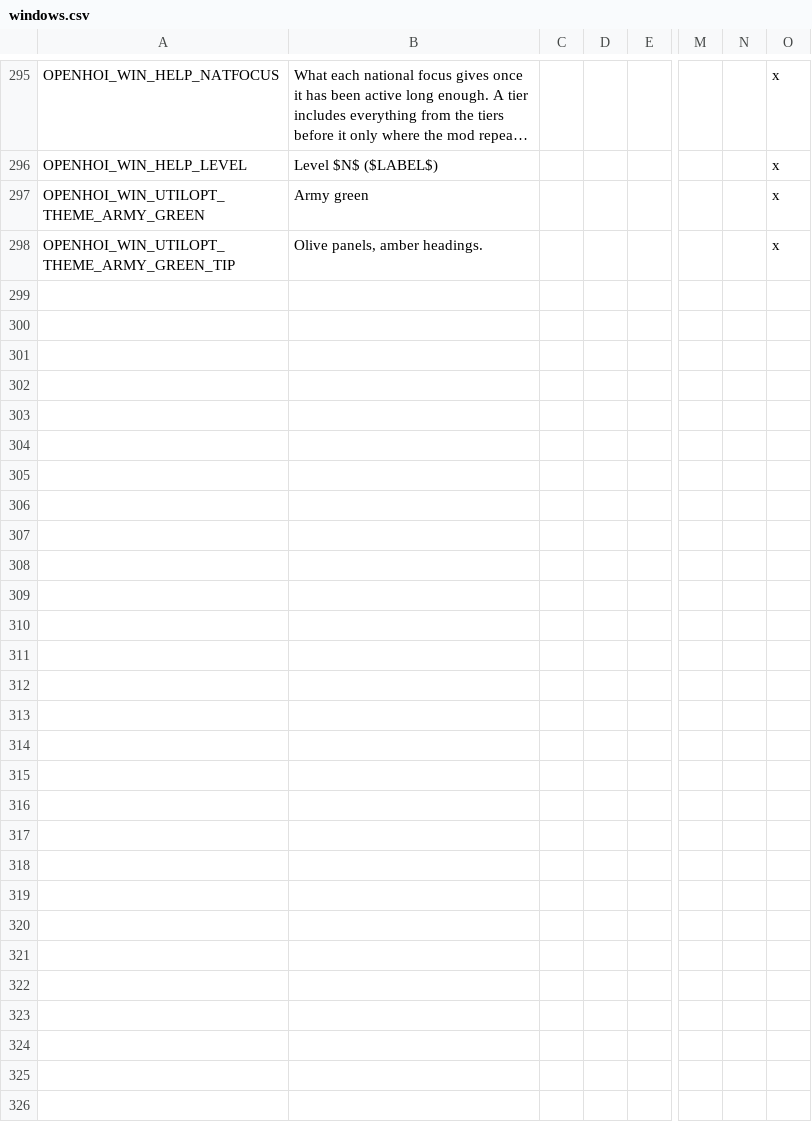
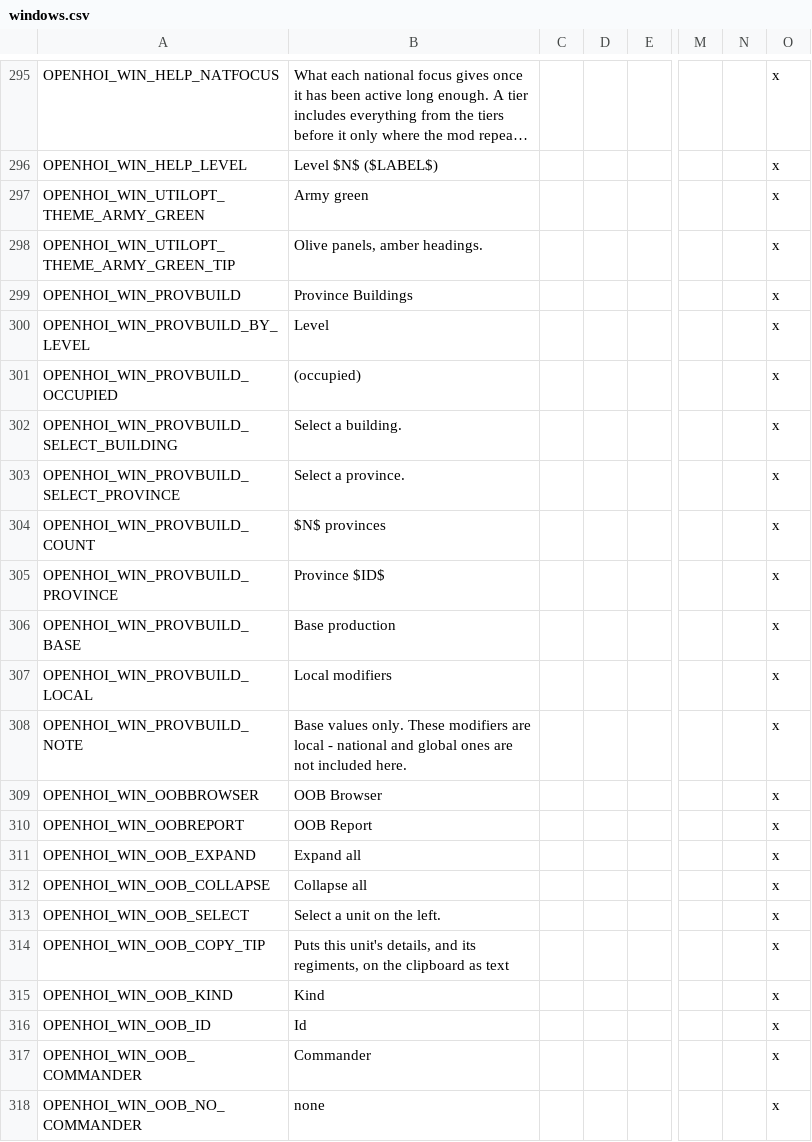
Before and after one commit to oumajgad/BlackICE, a CSV file: localisation/openhoi/windows.csv, drawn as a sheet; only a part is shown, gaps mark what is left out; long unchanged cells end in …; rows hold the shown columns only; the diff covers the shown part only; the diff names each change by its address in the sheet, - before the commit and + after, or states it on an @@ line.

Commit message:
The Province Buildings, OOB Browser and OOB Report pages for OpenHOI3

```diff
--- a/localisation/openhoi/windows.csv
+++ b/localisation/openhoi/windows.csv
+row 299: OPENHOI_WIN_PROVBUILD | Province Buildings |  |  |  |  |  | x
+row 300: OPENHOI_WIN_PROVBUILD_BY_LEVEL | Level |  |  |  |  |  | x
+row 301: OPENHOI_WIN_PROVBUILD_OCCUPIED | (occupied) |  |  |  |  |  | x
+row 302: OPENHOI_WIN_PROVBUILD_SELECT_BUILDING | Select a building. |  |  |  |  |  | x
+row 303: OPENHOI_WIN_PROVBUILD_SELECT_PROVINCE | Select a province. |  |  |  |  |  | x
+row 304: OPENHOI_WIN_PROVBUILD_COUNT | $N$ provinces |  |  |  |  |  | x
+row 305: OPENHOI_WIN_PROVBUILD_PROVINCE | Province $ID$ |  |  |  |  |  | x
+row 306: OPENHOI_WIN_PROVBUILD_BASE | Base production |  |  |  |  |  | x
+row 307: OPENHOI_WIN_PROVBUILD_LOCAL | Local modifiers |  |  |  |  |  | x
+row 308: OPENHOI_WIN_PROVBUILD_NOTE | Base values only. These modifiers are local - national and global ones are not included here. |  |  |  |  |  | x
+row 309: OPENHOI_WIN_OOBBROWSER | OOB Browser |  |  |  |  |  | x
+row 310: OPENHOI_WIN_OOBREPORT | OOB Report |  |  |  |  |  | x
+row 311: OPENHOI_WIN_OOB_EXPAND | Expand all |  |  |  |  |  | x
+row 312: OPENHOI_WIN_OOB_COLLAPSE | Collapse all |  |  |  |  |  | x
+row 313: OPENHOI_WIN_OOB_SELECT | Select a unit on the left. |  |  |  |  |  | x
+row 314: OPENHOI_WIN_OOB_COPY_TIP | Puts this unit's details, and its regiments, on the clipboard as text |  |  |  |  |  | x
+row 315: OPENHOI_WIN_OOB_KIND | Kind |  |  |  |  |  | x
+row 316: OPENHOI_WIN_OOB_ID | Id |  |  |  |  |  | x
+row 317: OPENHOI_WIN_OOB_COMMANDER | Commander |  |  |  |  |  | x
+row 318: OPENHOI_WIN_OOB_NO_COMMANDER | none |  |  |  |  |  | x
```
Also changed, not shown: 28 added rows elsewhere in this file, 6 other files.
